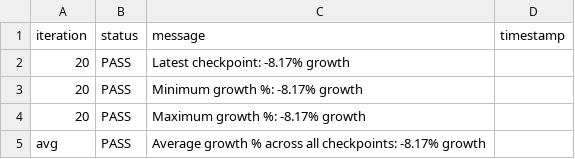
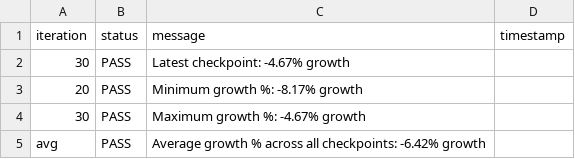
Before and after one commit to josebarba-bit/Parser, a CSV file: test_results/memory_leaks/uiw/Test_Summary_Report_Memory_Monitor_maple_uiw4001.csv, drawn as a sheet.

Commit message:
chore: update memory leak results [2026-08-05 15:19:54]

```diff
--- a/test_results/memory_leaks/uiw/Test_Summary_Report_Memory_Monitor_maple_uiw4001.csv
+++ b/test_results/memory_leaks/uiw/Test_Summary_Report_Memory_Monitor_maple_uiw4001.csv
@@ -1,5 +1,5 @@
 iteration,status,message,timestamp
-20,PASS,Latest checkpoint: -8.17% growth,
+30,PASS,Latest checkpoint: -4.67% growth,
 20,PASS,Minimum growth %: -8.17% growth,
-20,PASS,Maximum growth %: -8.17% growth,
-avg,PASS,Average growth % across all checkpoints: -8.17% growth,
+30,PASS,Maximum growth %: -4.67% growth,
+avg,PASS,Average growth % across all checkpoints: -6.42% growth,
```
Also changed, not shown: test_results/memory_leaks/uiw/memory_leaks.csv.
